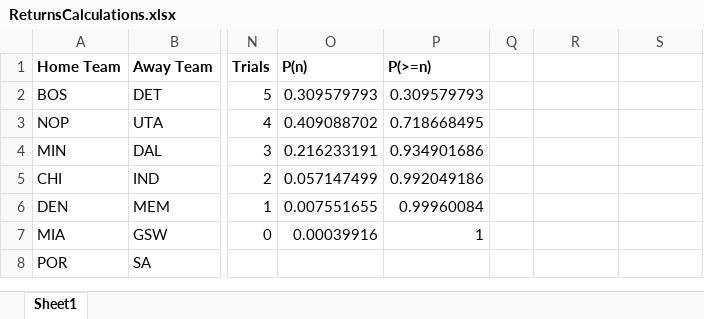
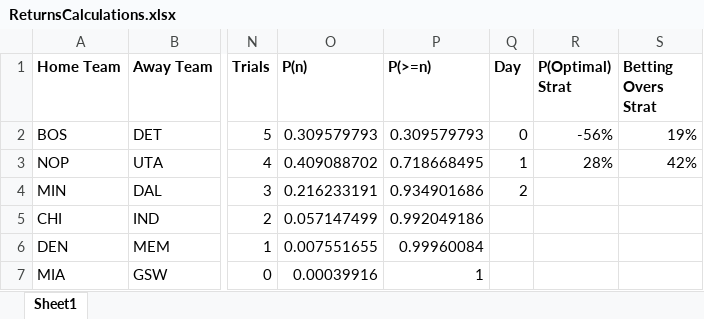
Before and after one commit to atticusdrex/nba-moneyline, an Excel workbook: ReturnsCalculations.xlsx, sheet Sheet1, drawn as a sheet; only a part is shown, gaps mark what is left out; the shorter side is filled out with more unchanged rows; values as stored, in another font and other column widths than the file's, no borders; conditional formats not drawn; the diff covers the shown part only; the diff names each change by its address in the sheet, - before the commit and + after, or states it on an @@ line.

```diff
--- a/ReturnsCalculations.xlsx (sheet Sheet1)
+++ b/ReturnsCalculations.xlsx (sheet Sheet1)
-Q1: (empty)
+Q1: Day
-R1: (empty)
+R1: P(Optimal) Strat
-S1: (empty)
+S1: Betting Overs Strat
-Q2 (Day): (empty)
+Q2 (Day): 0
-R2 (P(Optimal) Strat): (empty)
+R2 (P(Optimal) Strat): -56%
-S2 (Betting Overs Strat): (empty)
+S2 (Betting Overs Strat): 19%
-Q3 (Day): (empty)
+Q3 (Day): 1
-R3 (P(Optimal) Strat): (empty)
+R3 (P(Optimal) Strat): 28%
-S3 (Betting Overs Strat): (empty)
+S3 (Betting Overs Strat): 42%
-Q4 (Day): (empty)
+Q4 (Day): 2
```
Also changed, not shown: 19 added rows, 1 removed row and 53 edited cells elsewhere in this sheet, formulas that keep their value, 2 other files.
